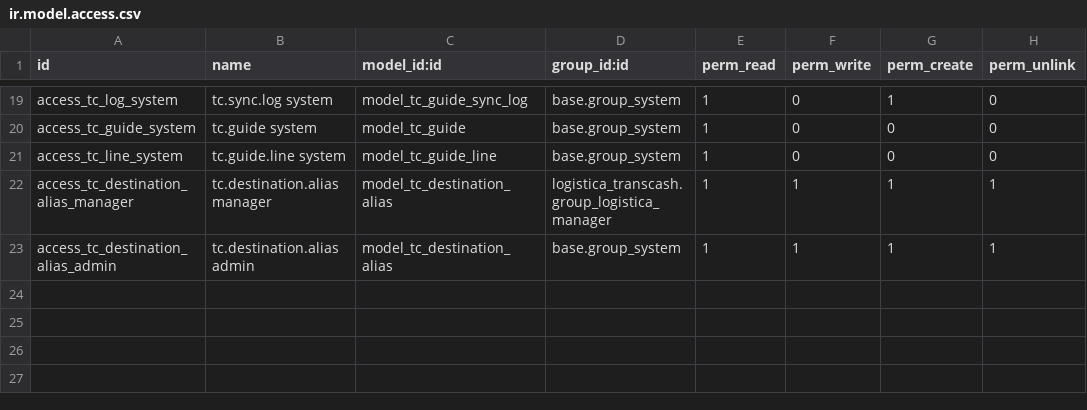
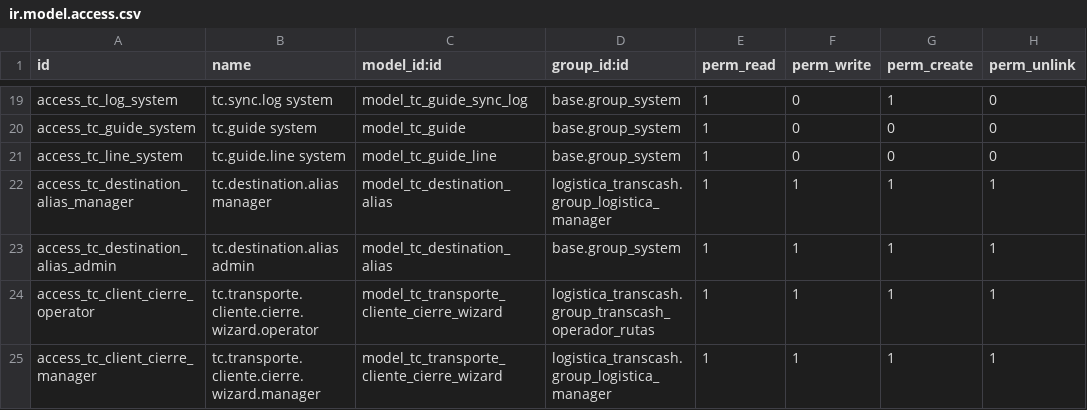
Before and after one commit to midrovom/theme_prime_custom, a CSV file: transcash_guias_api/security/ir.model.access.csv, drawn as a sheet; only a part is shown, gaps mark what is left out; the diff names each change by its address in the sheet, - before the commit and + after, or states it on an @@ line.

Commit message:
Cambios Logistica

```diff
--- a/transcash_guias_api/security/ir.model.access.csv
+++ b/transcash_guias_api/security/ir.model.access.csv
+row 24: access_tc_client_cierre_operator | tc.transporte.cliente.cierre.wizard.operator | model_tc_transporte_cliente_cierre_wizard | logistica_transcash.group_transcash_operador_rutas | 1 | 1 | 1 | 1
+row 25: access_tc_client_cierre_manager | tc.transporte.cliente.cierre.wizard.manager | model_tc_transporte_cliente_cierre_wizard | logistica_transcash.group_logistica_manager | 1 | 1 | 1 | 1
```
Also changed, not shown: 8 other files.
